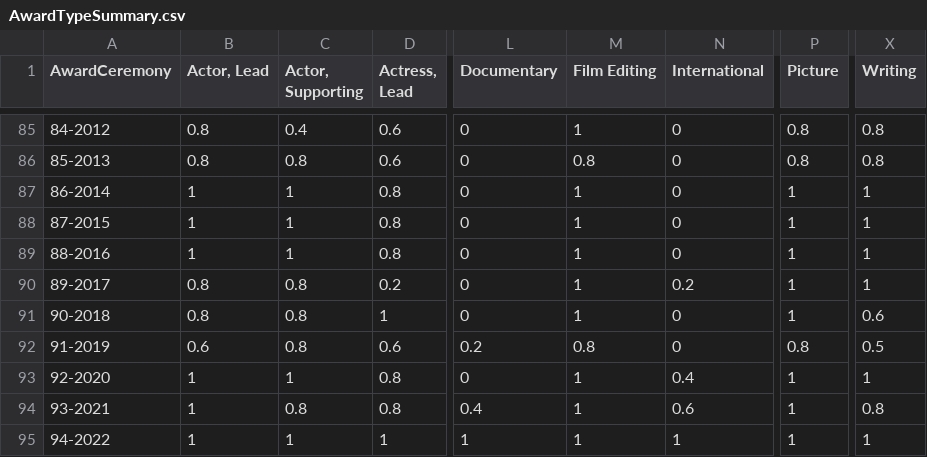
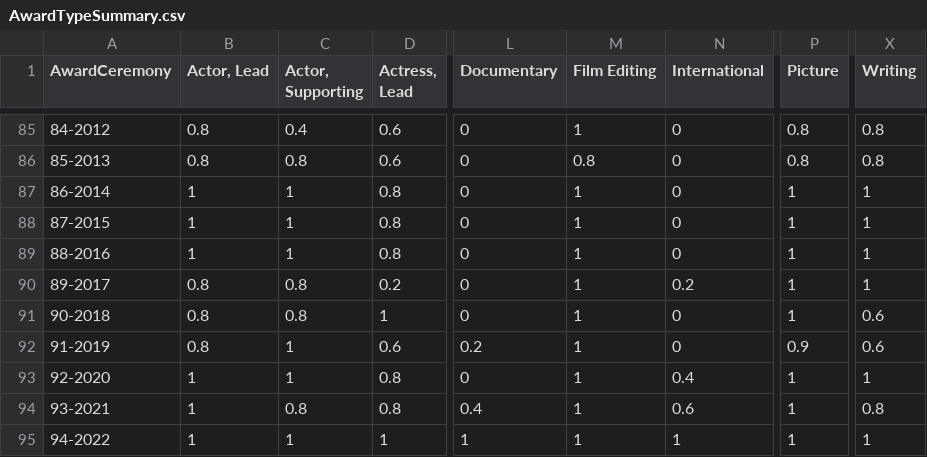
Before and after one commit to jacobmgreer/Media-Consumption, a CSV file: datasets/Oscars/AwardTypeSummary.csv, drawn as a sheet; only a part is shown, gaps mark what is left out; the diff names each change by its address in the sheet, - before the commit and + after, or states it on an @@ line.

```diff
--- a/datasets/Oscars/AwardTypeSummary.csv
+++ b/datasets/Oscars/AwardTypeSummary.csv
-B92 (Actor, Lead): 0.6
+B92 (Actor, Lead): 0.8
-C92 (Actor, Supporting): 0.8
+C92 (Actor, Supporting): 1
-M92 (Film Editing): 0.8
+M92 (Film Editing): 1
-P92 (Picture): 0.8
+P92 (Picture): 0.9
-X92 (Writing): 0.5
+X92 (Writing): 0.6
```
Also changed, not shown: datasets/AFI-Silver.csv, datasets/NYT1000/NYT1000Data.csv, 6 other files.
